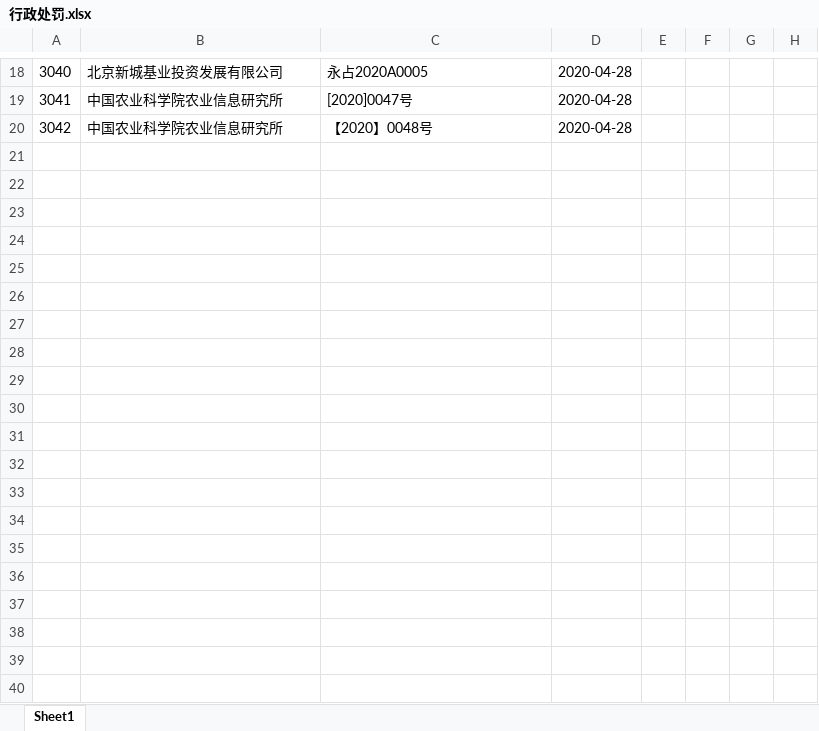
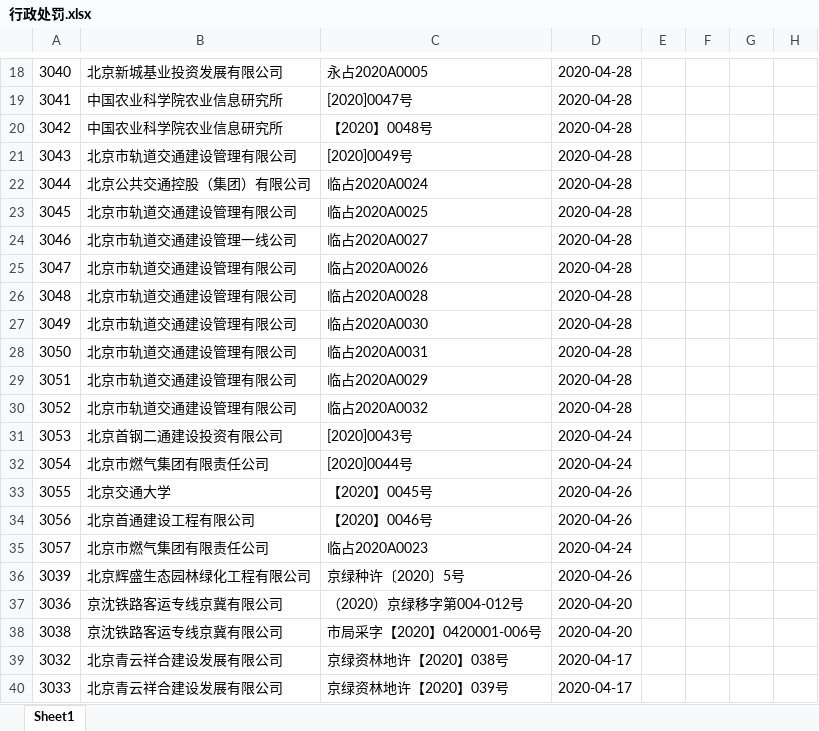
Before and after one commit to phdsx/Python-public, an Excel workbook: 爬虫/北京园林局/行政处罚.xlsx, sheet Sheet1, drawn as a sheet; only a part is shown, gaps mark what is left out; values as stored, in another font and other column widths than the file's, no borders; the diff names each change by its address in the sheet, - before the commit and + after, or states it on an @@ line.

```diff
--- a/爬虫/北京园林局/行政处罚.xlsx (sheet Sheet1)
+++ b/爬虫/北京园林局/行政处罚.xlsx (sheet Sheet1)
+row 21: 3043 | 北京市轨道交通建设管理有限公司 | [2020]0049号 | 2020-04-28
+row 22: 3044 | 北京公共交通控股（集团）有限公司 | 临占2020A0024 | 2020-04-28
+row 23: 3045 | 北京市轨道交通建设管理有限公司 | 临占2020A0025 | 2020-04-28
+row 24: 3046 | 北京市轨道交通建设管理一线公司 | 临占2020A0027 | 2020-04-28
+row 25: 3047 | 北京市轨道交通建设管理有限公司 | 临占2020A0026 | 2020-04-28
+row 26: 3048 | 北京市轨道交通建设管理有限公司 | 临占2020A0028 | 2020-04-28
+row 27: 3049 | 北京市轨道交通建设管理有限公司 | 临占2020A0030 | 2020-04-28
+row 28: 3050 | 北京市轨道交通建设管理有限公司 | 临占2020A0031 | 2020-04-28
+row 29: 3051 | 北京市轨道交通建设管理有限公司 | 临占2020A0029 | 2020-04-28
+row 30: 3052 | 北京市轨道交通建设管理有限公司 | 临占2020A0032 | 2020-04-28
+row 31: 3053 | 北京首钢二通建设投资有限公司 | [2020]0043号 | 2020-04-24
+row 32: 3054 | 北京市燃气集团有限责任公司 | [2020]0044号 | 2020-04-24
+row 33: 3055 | 北京交通大学 | 【2020】0045号 | 2020-04-26
+row 34: 3056 | 北京首通建设工程有限公司 | 【2020】0046号 | 2020-04-26
+row 35: 3057 | 北京市燃气集团有限责任公司 | 临占2020A0023 | 2020-04-24
+row 36: 3039 | 北京辉盛生态园林绿化工程有限公司 | 京绿种许〔2020〕5号 | 2020-04-26
+row 37: 3036 | 京沈铁路客运专线京冀有限公司 | （2020）京绿移字第004-012号 | 2020-04-20
+row 38: 3038 | 京沈铁路客运专线京冀有限公司 | 市局采字【2020】0420001-006号 | 2020-04-20
+row 39: 3032 | 北京青云祥合建设发展有限公司 | 京绿资林地许【2020】038号 | 2020-04-17
+row 40: 3033 | 北京青云祥合建设发展有限公司 | 京绿资林地许【2020】039号 | 2020-04-17
```
Also changed, not shown: 5 other files.
